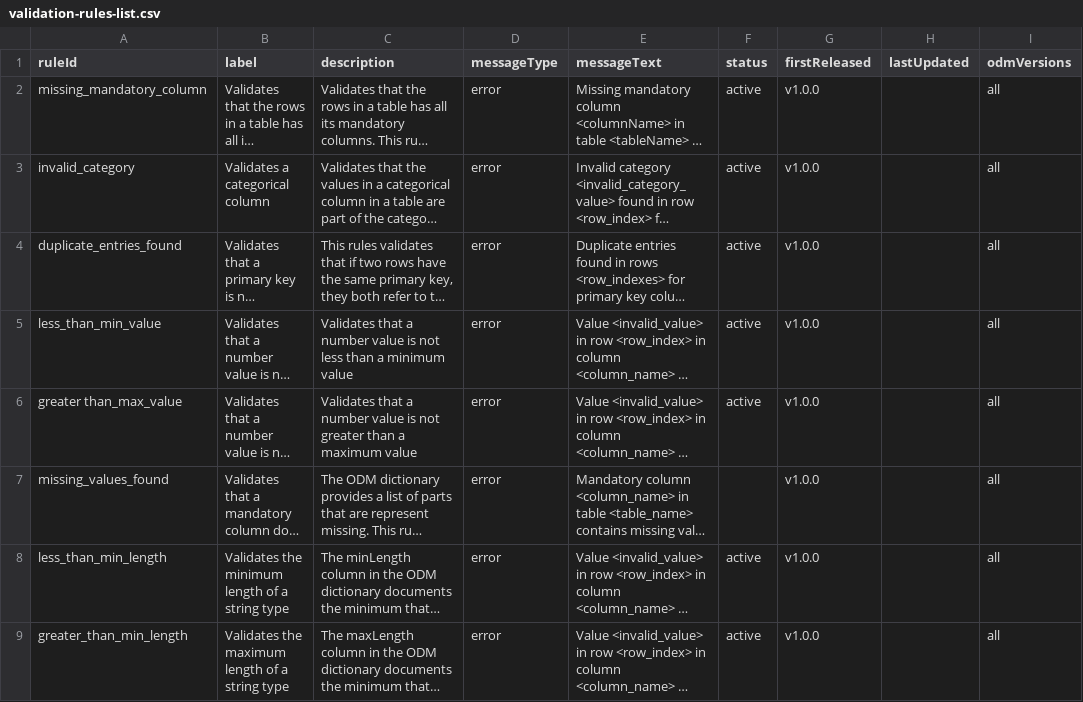
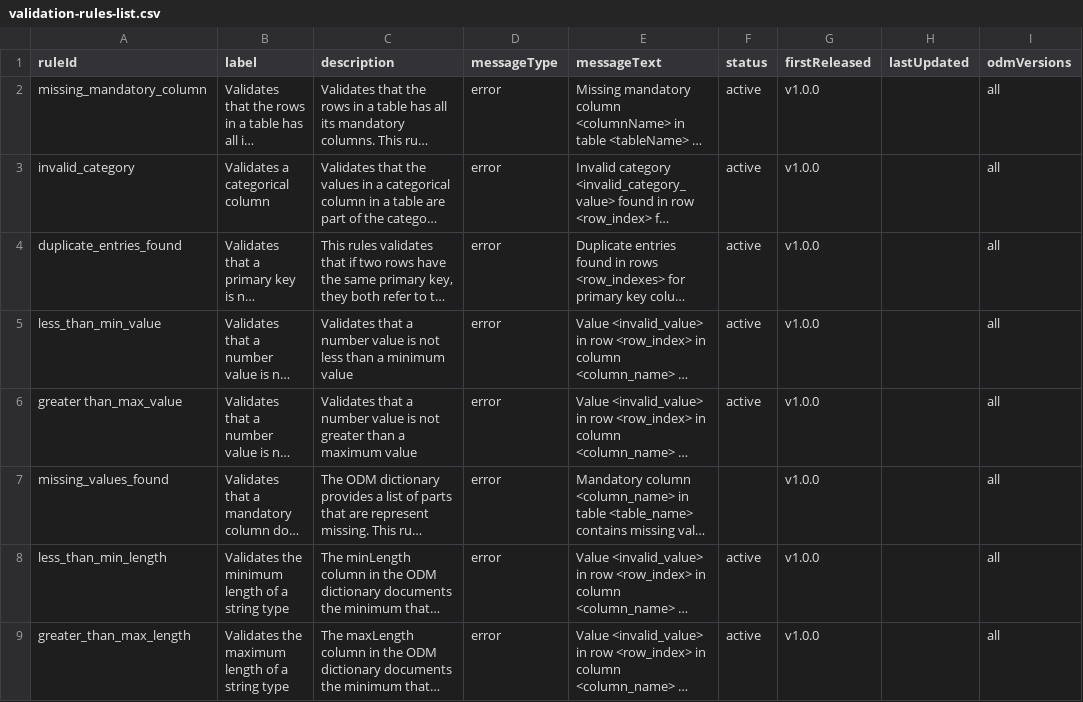
Before and after one commit to Big-Life-Lab/PHES-ODM-Validation, a CSV file: metadata/validation-rules-list.csv, drawn as a sheet; only a part is shown; long unchanged cells end in …; the diff names each change by its address in the sheet, - before the commit and + after, or states it on an @@ line.

Commit message:
Fixed typo in validation rules metadata

```diff
--- a/metadata/validation-rules-list.csv
+++ b/metadata/validation-rules-list.csv
-A9 (ruleId): greater_than_min_length
+A9 (ruleId): greater_than_max_length
```
